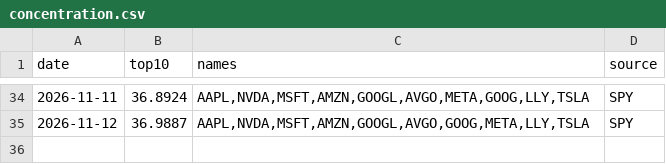
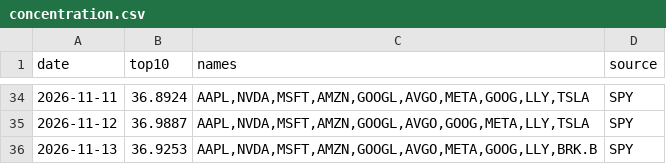
Before and after one commit to cool1990/Invest_Dashboard_V2, a CSV file: data/raw/us/concentration.csv, drawn as a sheet; only a part is shown, gaps mark what is left out; the diff names each change by its address in the sheet, - before the commit and + after, or states it on an @@ line.

```diff
--- a/data/raw/us/concentration.csv
+++ b/data/raw/us/concentration.csv
+row 36: 2026-11-13 | 36.9253 | AAPL,NVDA,MSFT,AMZN,GOOGL,AVGO,META,GOOG,LLY,BRK.B | SPY
```
Also changed, not shown: data/raw/fred/VIXCLS.csv, data/raw/us/earnings.csv, 4 other files.
